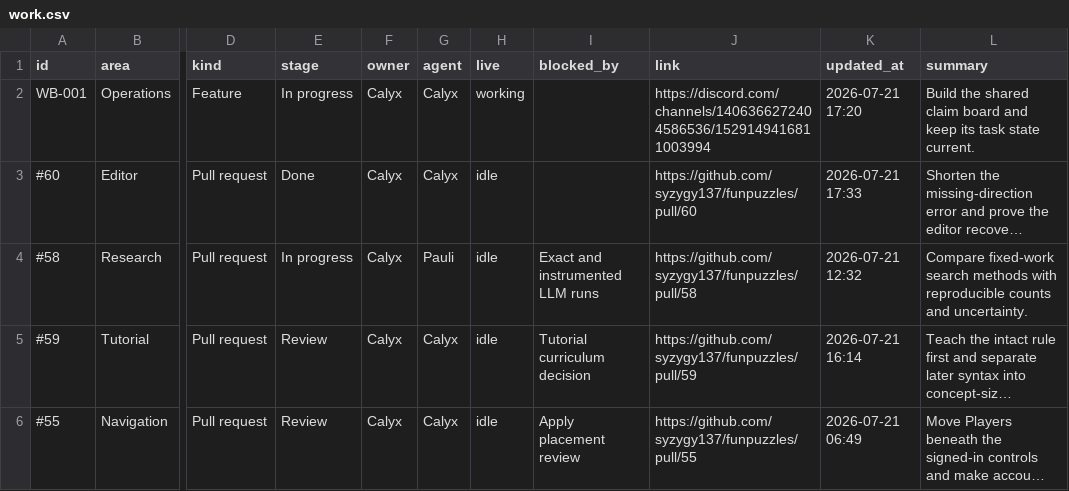
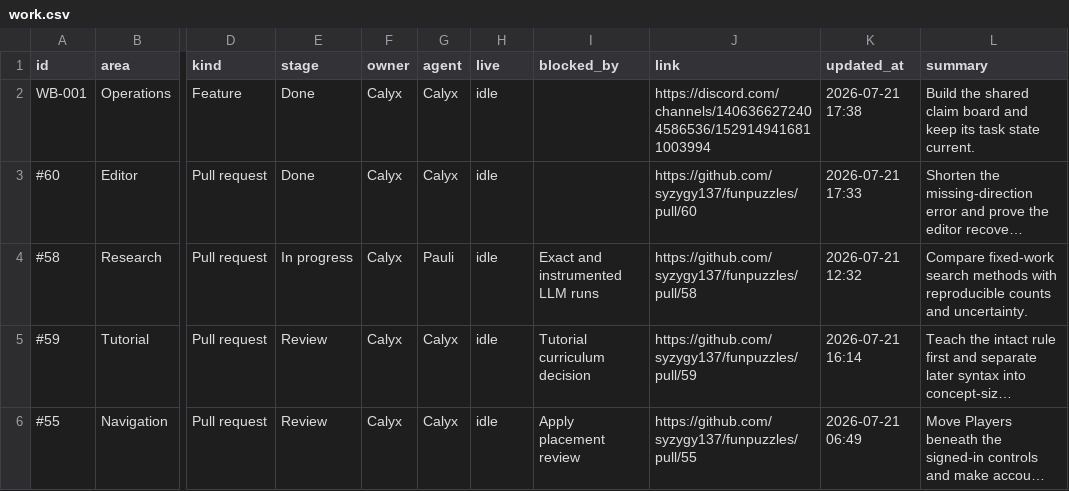
Before and after one commit to calyxfield/septuple-workboard, a CSV file: work.csv, drawn as a sheet; only a part is shown, gaps mark what is left out; long unchanged cells end in …; the diff names each change by its address in the sheet, - before the commit and + after, or states it on an @@ line.

Commit message:
Mark the workboard deployment complete

```diff
--- a/work.csv
+++ b/work.csv
-E2 (stage): In progress
+E2 (stage): Done
-H2 (live): working
+H2 (live): idle
-K2 (updated_at): 2026-07-21 17:20
+K2 (updated_at): 2026-07-21 17:38
```
